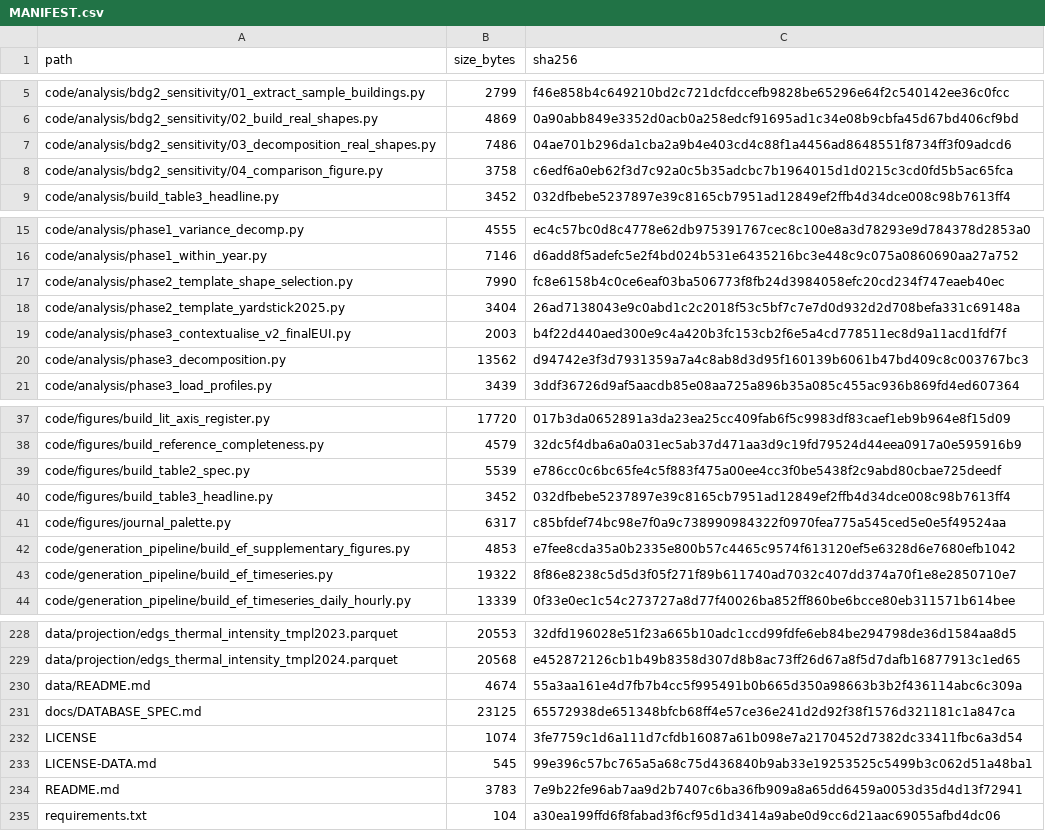
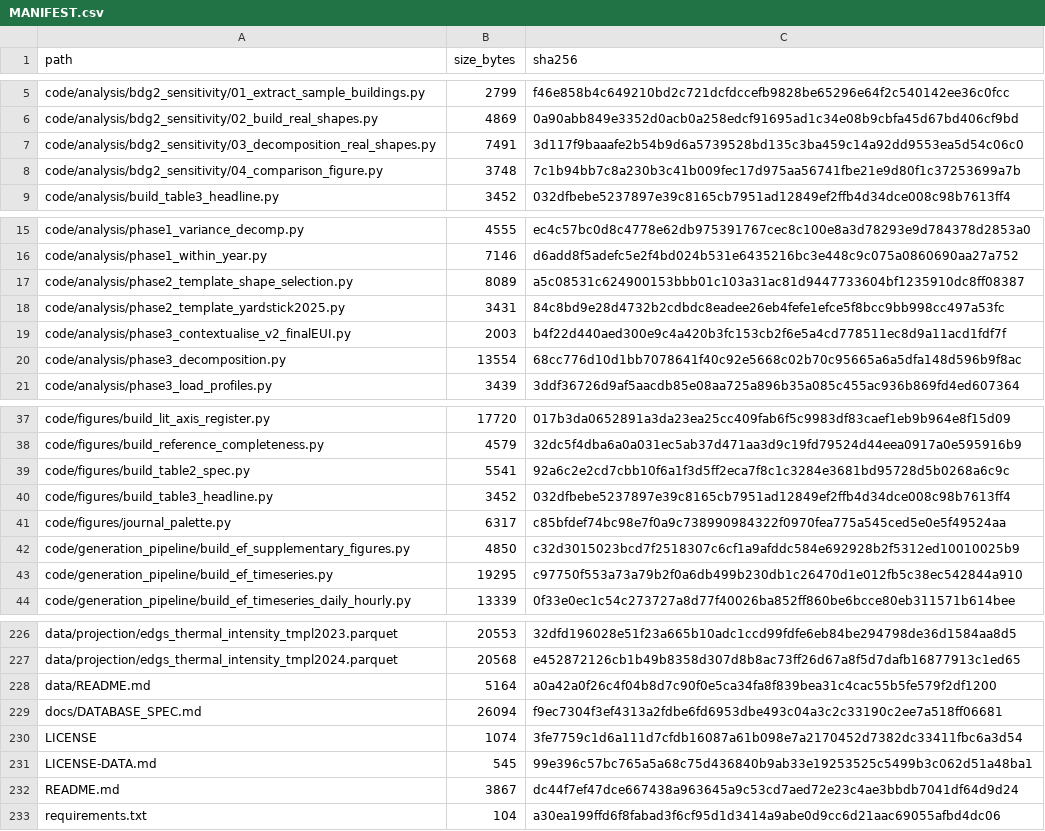
Before and after one commit to eanvary/nz-grid-emission-factor, a CSV file: MANIFEST.csv, drawn as a sheet; only a part is shown, gaps mark what is left out; the diff covers the shown part only.

```diff
--- a/MANIFEST.csv
+++ b/MANIFEST.csv
@@ -6,4 +6,4 @@ code/analysis/bdg2_sensitivity/01_extract_sample_buildings.py,2799,f46e858b4c649
 code/analysis/bdg2_sensitivity/02_build_real_shapes.py,4869,0a90abb849e3352d0acb0a258edcf91695ad1c34e08b9cbfa45d67bd406cf9bd
-code/analysis/bdg2_sensitivity/03_decomposition_real_shapes.py,7486,04ae701b296da1cba2a9b4e403cd4c88f1a4456ad8648551f8734ff3f09adcd6
-code/analysis/bdg2_sensitivity/04_comparison_figure.py,3758,c6edf6a0eb62f3d7c92a0c5b35adcbc7b1964015d1d0215c3cd0fd5b5ac65fca
+code/analysis/bdg2_sensitivity/03_decomposition_real_shapes.py,7491,3d117f9baaafe2b54b9d6a5739528bd135c3ba459c14a92dd9553ea5d54c06c0
+code/analysis/bdg2_sensitivity/04_comparison_figure.py,3748,7c1b94bb7c8a230b3c41b009fec17d975aa56741fbe21e9d80f1c37253699a7b
 code/analysis/build_table3_headline.py,3452,032dfbebe5237897e39c8165cb7951ad12849ef2ffb4d34dce008c98b7613ff4
@@ -16,6 +16,6 @@ code/analysis/phase1_variance_decomp.py,4555,ec4c57bc0d8c4778e62db975391767cec8c
 code/analysis/phase1_within_year.py,7146,d6add8f5adefc5e2f4bd024b531e6435216bc3e448c9c075a0860690aa27a752
-code/analysis/phase2_template_shape_selection.py,7990,fc8e6158b4c0ce6eaf03ba506773f8fb24d3984058efc20cd234f747eaeb40ec
-code/analysis/phase2_template_yardstick2025.py,3404,26ad7138043e9c0abd1c2c2018f53c5bf7c7e7d0d932d2d708befa331c69148a
+code/analysis/phase2_template_shape_selection.py,8089,a5c08531c624900153bbb01c103a31ac81d9447733604bf1235910dc8ff08387
+code/analysis/phase2_template_yardstick2025.py,3431,84c8bd9e28d4732b2cdbdc8eadee26eb4fefe1efce5f8bcc9bb998cc497a53fc
 code/analysis/phase3_contextualise_v2_finalEUI.py,2003,b4f22d440aed300e9c4a420b3fc153cb2f6e5a4cd778511ec8d9a11acd1fdf7f
-code/analysis/phase3_decomposition.py,13562,d94742e3f3d7931359a7a4c8ab8d3d95f160139b6061b47bd409c8c003767bc3
+code/analysis/phase3_decomposition.py,13554,68cc776d10d1bb7078641f40c92e5668c02b70c95665a6a5dfa148d596b9f8ac
 code/analysis/phase3_load_profiles.py,3439,3ddf36726d9af5aacdb85e08aa725a896b35a085c455ac936b869fd4ed607364
@@ -38,7 +38,7 @@ code/figures/build_lit_axis_register.py,17720,017b3da0652891a3da23ea25cc409fab6f
 code/figures/build_reference_completeness.py,4579,32dc5f4dba6a0a031ec5ab37d471aa3d9c19fd79524d44eea0917a0e595916b9
-code/figures/build_table2_spec.py,5539,e786cc0c6bc65fe4c5f883f475a00ee4cc3f0be5438f2c9abd80cbae725deedf
+code/figures/build_table2_spec.py,5541,92a6c2e2cd7cbb10f6a1f3d5ff2eca7f8c1c3284e3681bd95728d5b0268a6c9c
 code/figures/build_table3_headline.py,3452,032dfbebe5237897e39c8165cb7951ad12849ef2ffb4d34dce008c98b7613ff4
 code/figures/journal_palette.py,6317,c85bfdef74bc98e7f0a9c738990984322f0970fea775a545ced5e0e5f49524aa
-code/generation_pipeline/build_ef_supplementary_figures.py,4853,e7fee8cda35a0b2335e800b57c4465c9574f613120ef5e6328d6e7680efb1042
-code/generation_pipeline/build_ef_timeseries.py,19322,8f86e8238c5d5d3f05f271f89b611740ad7032c407dd374a70f1e8e2850710e7
+code/generation_pipeline/build_ef_supplementary_figures.py,4850,c32d3015023bcd7f2518307c6cf1a9afddc584e692928b2f5312ed10010025b9
+code/generation_pipeline/build_ef_timeseries.py,19295,c97750f553a73a79b2f0a6db499b230db1c26470d1e012fb5c38ec542844a910
 code/generation_pipeline/build_ef_timeseries_daily_hourly.py,13339,0f33e0ec1c54c273727a8d77f40026ba852ff860be6bcce80eb311571b614bee
@@ -229,7 +227,7 @@ data/projection/edgs_thermal_intensity_tmpl2023.parquet,20553,32dfd196028e51f23a
 data/projection/edgs_thermal_intensity_tmpl2024.parquet,20568,e452872126cb1b49b8358d307d8b8ac73ff26d67a8f5d7dafb16877913c1ed65
-data/README.md,4674,55a3aa161e4d7fb7b4cc5f995491b0b665d350a98663b3b2f436114abc6c309a
-docs/DATABASE_SPEC.md,23125,65572938de651348bfcb68ff4e57ce36e241d2d92f38f1576d321181c1a847ca
+data/README.md,5164,a0a42a0f26c4f04b8d7c90f0e5ca34fa8f839bea31c4cac55b5fe579f2df1200
+docs/DATABASE_SPEC.md,26094,f9ec7304f3ef4313a2fdbe6fd6953dbe493c04a3c2c33190c2ee7a518ff06681
 LICENSE,1074,3fe7759c1d6a111d7cfdb16087a61b098e7a2170452d7382dc33411fbc6a3d54
 LICENSE-DATA.md,545,99e396c57bc765a5a68c75d436840b9ab33e19253525c5499b3c062d51a48ba1
-README.md,3783,7e9b22fe96ab7aa9d2b7407c6ba36fb909a8a65dd6459a0053d35d4d13f72941
+README.md,3867,dc44f7ef47dce667438a963645a9c53cd7aed72e23c4ae3bbdb7041df64d9d24
 requirements.txt,104,a30ea199ffd6f8fabad3f6cf95d1d3414a9abe0d9cc6d21aac69055afbd4dc06
```
Also changed, not shown: 2 removed rows and 61 edited cells elsewhere in this file, data/analysis_tables/phase0_check2_gap_distribution.csv, data/analysis_tables/phase2_hydro_template_annual_ef.csv, 42 other files.
